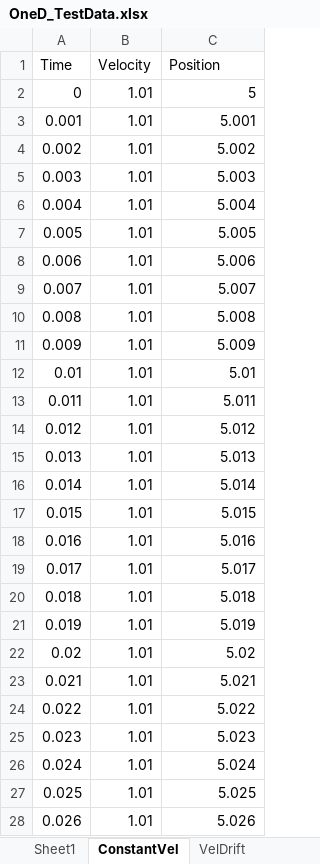
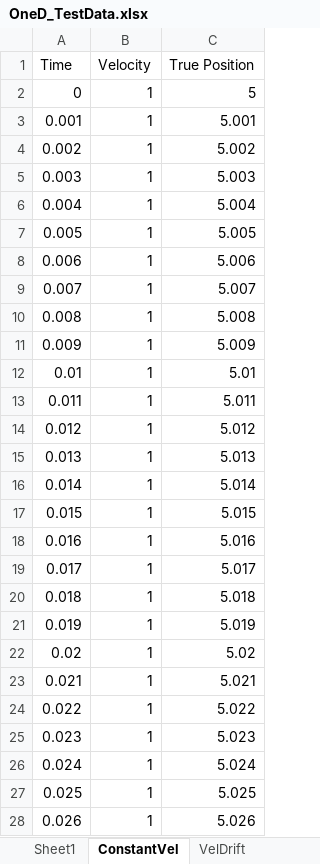
Before and after one commit to stoneshaker/LSTM_test, an Excel workbook: data/OneD_TestData.xlsx, sheet ConstantVel, drawn as a sheet; only a part is shown; values as stored, in another font and other column widths than the file's, no borders; the diff covers the shown part only; the diff names each change by its address in the sheet, - before the commit and + after, or states it on an @@ line.

```diff
--- a/data/OneD_TestData.xlsx (sheet ConstantVel)
+++ b/data/OneD_TestData.xlsx (sheet ConstantVel)
-C1: Position
+C1: True Position
-B2:B28 (Velocity): 1.01
+B2:B28 (Velocity): 1
```
Also changed, not shown: 974 edited cells elsewhere in this sheet, sheet Sheet1, sheet ConstantAccel, sheet VelDrift, sheet AccelDrift, 4 other files.
